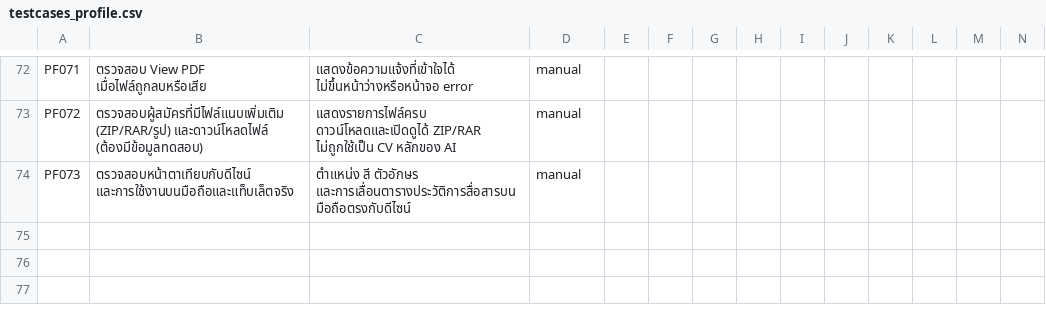
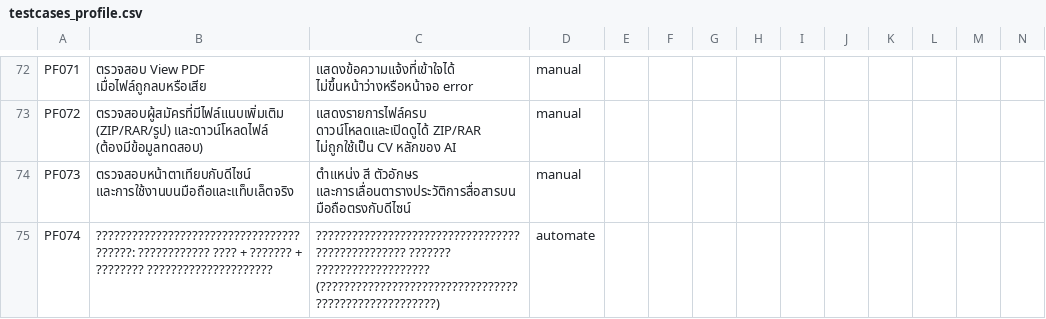
Before and after one commit to MinoYahuraV2/Jobs_Test_RobotFrameWork, a CSV file: data/testcases_profile.csv, drawn as a sheet; only a part is shown, gaps mark what is left out; rows hold the shown columns only; the diff names each change by its address in the sheet, - before the commit and + after, or states it on an @@ line.

```diff
--- a/data/testcases_profile.csv
+++ b/data/testcases_profile.csv
+row 75: PF074 | ????????????????????????????????????????: ???????????? ???? + ??????? + ???????? ????????????????????? | ????????????????????????????????????????????????? ??????? ??????????????????? (?????????????????????????????????????????????????????) | automate
```
Also changed, not shown: 16 other files.
